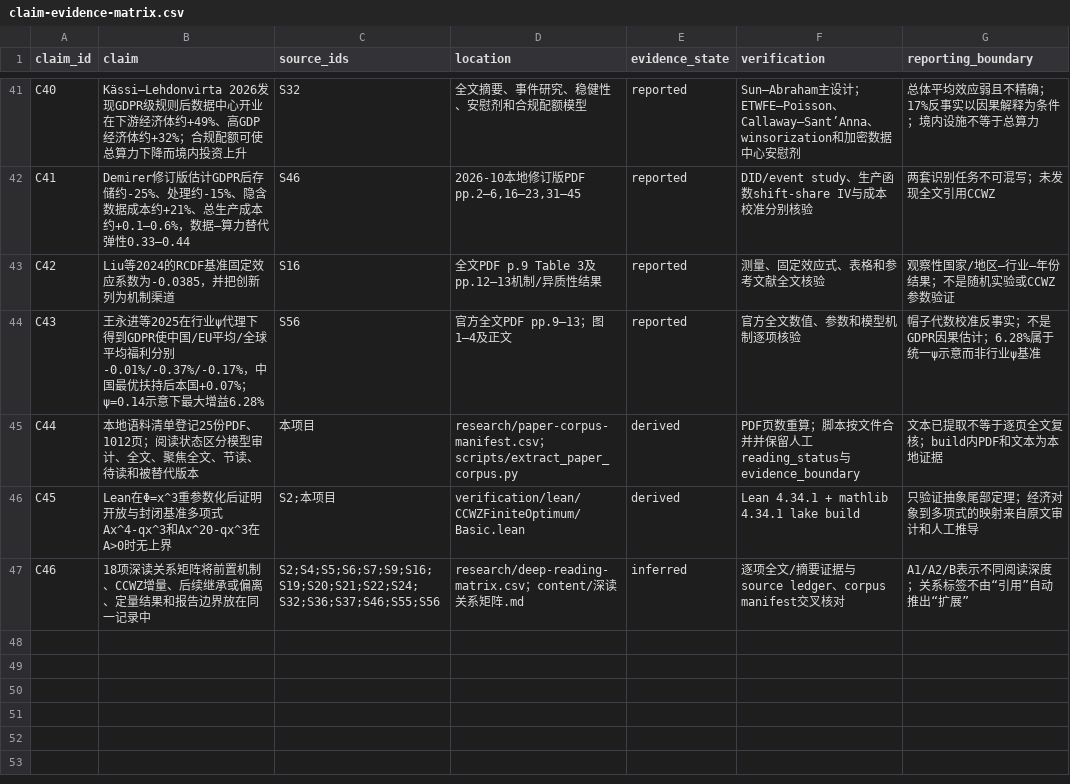
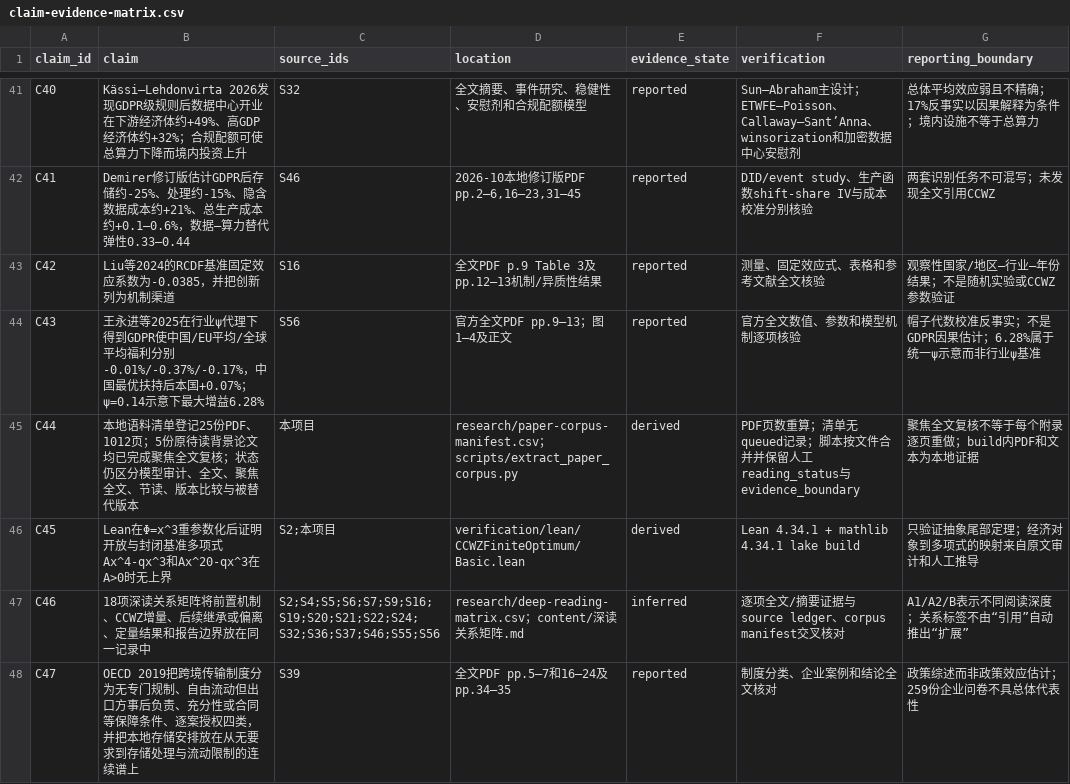
Before and after one commit to Aname-eng/cross-border-data-flows-reading, a CSV file: docs/assets/claim-evidence-matrix.csv, drawn as a sheet; only a part is shown, gaps mark what is left out; the diff covers the shown part only.

Commit message:
The literature corpus now has no unread queue and verifies on every PR
Record full-text findings and identification boundaries for the five former
background-paper queue entries, then carry those results into the site,
research routes, evidence ledgers, and presentation corpus count.

Add one local acceptance entry point and GitHub Actions jobs for deterministic
site/evidence checks and the Lean finite-optimum theorem.

```diff
--- a/docs/assets/claim-evidence-matrix.csv
+++ b/docs/assets/claim-evidence-matrix.csv
@@ -44,4 +44,5 @@ C42,Liu等2024的RCDF基准固定效应系数为-0.0385，并把创新列为机
 C43,王永进等2025在行业ψ代理下得到GDPR使中国/EU平均/全球平均福利分别-0.01%/-0.37%/-0.17%，中国最优扶持后本国+0.07%；ψ=0.14示意下最大增益6.28%,S56,官方全文PDF pp.9–13；图1–4及正文,reported,官方全文数值、参数和模型机制逐项核验,帽子代数校准反事实；不是GDPR因果估计；6.28%属于统一ψ示意而非行业ψ基准
-C44,本地语料清单登记25份PDF、1012页；阅读状态区分模型审计、全文、聚焦全文、节读、待读和被替代版本,本项目,research/paper-corpus-manifest.csv；scripts/extract_paper_corpus.py,derived,PDF页数重算；脚本按文件合并并保留人工reading_status与evidence_boundary,文本已提取不等于逐页全文复核；build内PDF和文本为本地证据
+C44,本地语料清单登记25份PDF、1012页；5份原待读背景论文均已完成聚焦全文复核；状态仍区分模型审计、全文、聚焦全文、节读、版本比较与被替代版本,本项目,research/paper-corpus-manifest.csv；scripts/extract_paper_corpus.py,derived,PDF页数重算；清单无queued记录；脚本按文件合并并保留人工reading_status与evidence_boundary,聚焦全文复核不等于每个附录逐页重做；build内PDF和文本为本地证据
 C45,Lean在Φ=x^3重参数化后证明开放与封闭基准多项式Ax^4-qx^3和Ax^20-qx^3在A>0时无上界,S2;本项目,verification/lean/CCWZFiniteOptimum/Basic.lean,derived,Lean 4.34.1 + mathlib 4.34.1 lake build,只验证抽象尾部定理；经济对象到多项式的映射来自原文审计和人工推导
 C46,18项深读关系矩阵将前置机制、CCWZ增量、后续继承或偏离、定量结果和报告边界放在同一记录中,S2;S4;S5;S6;S7;S9;S16;S19;S20;S21;S22;S24;S32;S36;S37;S46;S55;S56,research/deep-reading-matrix.csv；content/深读关系矩阵.md,inferred,逐项全文/摘要证据与source ledger、corpus manifest交叉核对,A1/A2/B表示不同阅读深度；关系标签不由“引用”自动推出“扩展”
+C47,OECD 2019把跨境传输制度分为无专门规制、自由流动但出口方事后负责、充分性或合同等保障条件、逐案授权四类，并把本地存储安排放在从无要求到存储处理与流动限制的连续谱上,S39,全文PDF pp.5–7和16–24及pp.34–35,reported,制度分类、企业案例和结论全文核对,政策综述而非政策效应估计；259份企业问卷不具总体代表性
```
Also changed, not shown: 4 added rows and 3 edited cells elsewhere in this file, docs/assets/paper-corpus-manifest.csv, docs/assets/source-ledger.csv, 29 other files.
